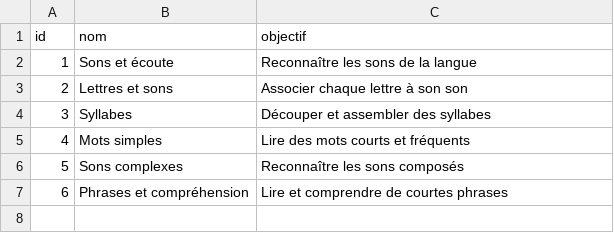
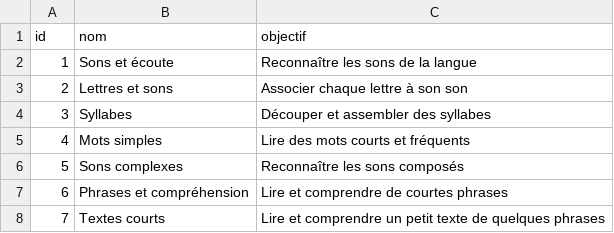
Before and after one commit to gedeonkiaba/natanga-ai, a CSV file: content/curriculum/niveaux.csv, drawn as a sheet; the diff names each change by its address in the sheet, - before the commit and + after, or states it on an @@ line.

```diff
--- a/content/curriculum/niveaux.csv
+++ b/content/curriculum/niveaux.csv
+row 8: 7 | Textes courts | Lire et comprendre un petit texte de quelques phrases
```
Also changed, not shown: content/curriculum/images.csv, content/curriculum/lecons.csv, 20 other files.
